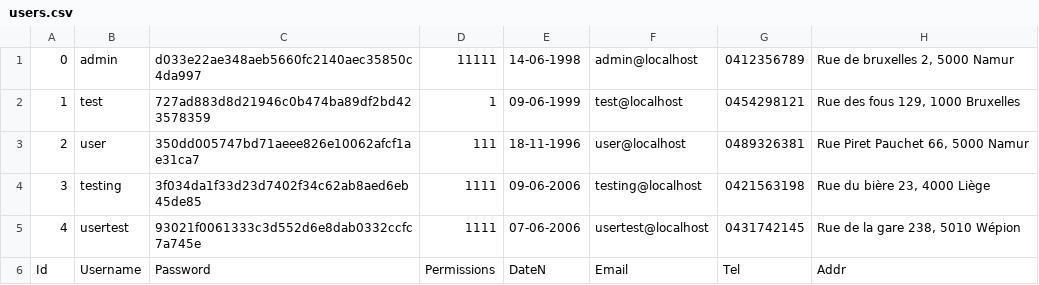
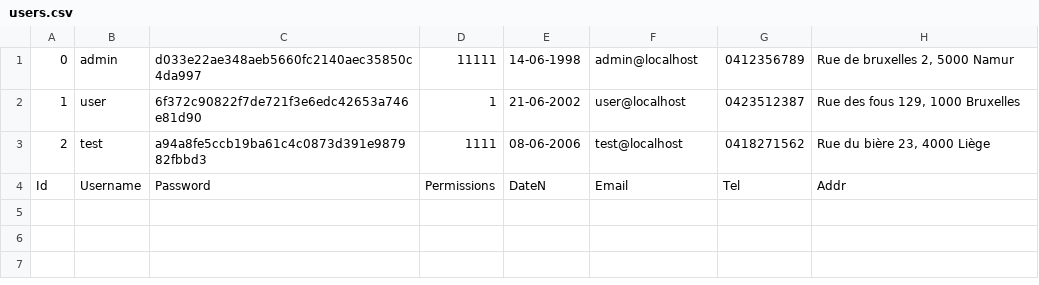
Before and after one commit to yassinebouelkheir/esa_php, a CSV file: Projet/data/users.csv, drawn as a sheet.

```diff
--- a/Projet/data/users.csv
+++ b/Projet/data/users.csv
@@ -1,6 +1,4 @@
 0;admin;d033e22ae348aeb5660fc2140aec35850c4da997;11111;14-06-1998;admin@localhost;0412356789;"Rue de bruxelles 2, 5000 Namur"
-1;test;727ad883d8d21946c0b474ba89df2bd423578359;1;09-06-1999;test@localhost;0454298121;"Rue des fous 129, 1000 Bruxelles"
-2;user;350dd005747bd71aeee826e10062afcf1ae31ca7;111;18-11-1996;user@localhost;0489326381;"Rue Piret Pauchet 66, 5000 Namur"
-3;testing;3f034da1f33d23d7402f34c62ab8aed6eb45de85;1111;09-06-2006;testing@localhost;0421563198;"Rue du bière 23, 4000 Liège"
-4;usertest;93021f0061333c3d552d6e8dab0332ccfc7a745e;1111;07-06-2006;usertest@localhost;0431742145;"Rue de la gare 238, 5010 Wépion"
+1;user;6f372c90822f7de721f3e6edc42653a746e81d90;1;21-06-2002;user@localhost;0423512387;"Rue des fous 129, 1000 Bruxelles"
+2;test;a94a8fe5ccb19ba61c4c0873d391e987982fbbd3;1111;08-06-2006;test@localhost;0418271562;"Rue du bière 23, 4000 Liège"
 Id;Username;Password;Permissions;DateN;Email;Tel;Addr
```
Also changed, not shown: 1 other file.
